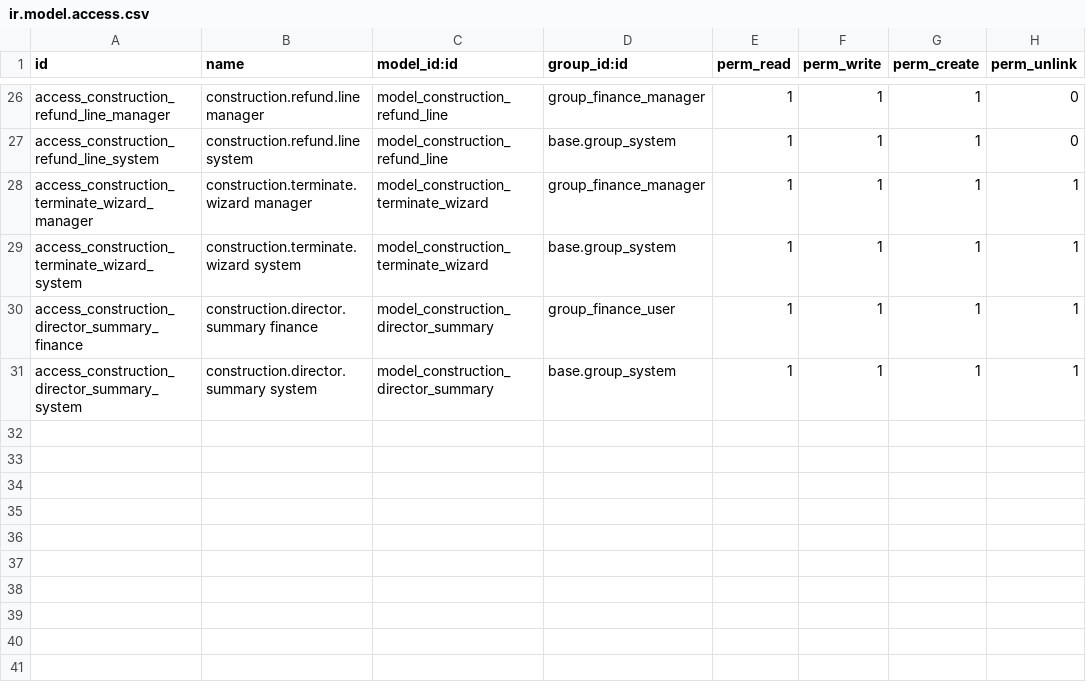
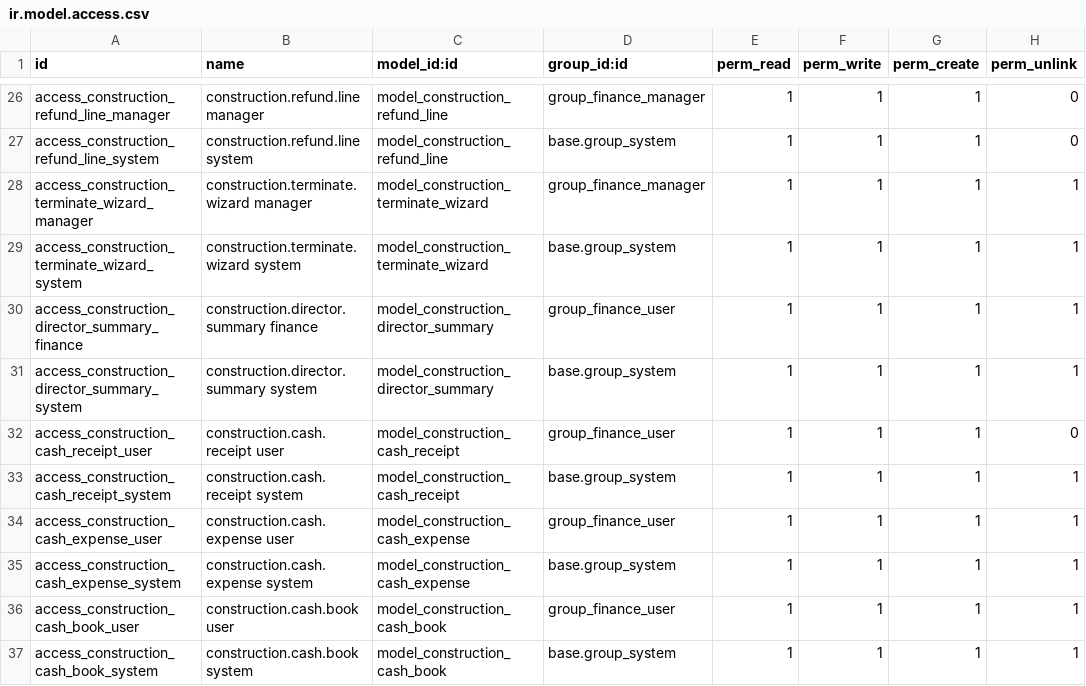
Before and after one commit to ShOtabekov/ConstructionERP, a CSV file: custom_addons/construction_finance/security/ir.model.access.csv, drawn as a sheet; only a part is shown, gaps mark what is left out.

```diff
--- a/custom_addons/construction_finance/security/ir.model.access.csv
+++ b/custom_addons/construction_finance/security/ir.model.access.csv
@@ -31 +31,7 @@ access_construction_director_summary_finance,construction.director.summary finan
 access_construction_director_summary_system,construction.director.summary system,model_construction_director_summary,base.group_system,1,1,1,1
+access_construction_cash_receipt_user,construction.cash.receipt user,model_construction_cash_receipt,group_finance_user,1,1,1,0
+access_construction_cash_receipt_system,construction.cash.receipt system,model_construction_cash_receipt,base.group_system,1,1,1,1
+access_construction_cash_expense_user,construction.cash.expense user,model_construction_cash_expense,group_finance_user,1,1,1,1
+access_construction_cash_expense_system,construction.cash.expense system,model_construction_cash_expense,base.group_system,1,1,1,1
+access_construction_cash_book_user,construction.cash.book user,model_construction_cash_book,group_finance_user,1,1,1,1
+access_construction_cash_book_system,construction.cash.book system,model_construction_cash_book,base.group_system,1,1,1,1
```
Also changed, not shown: custom_addons/construction_core/security/ir.model.access.csv, 38 other files.
